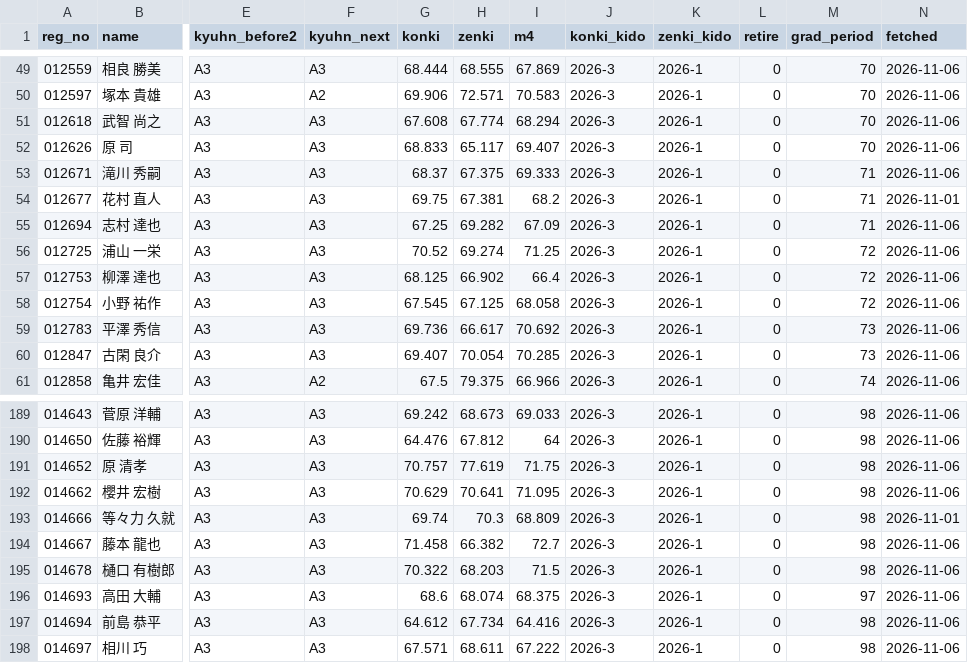
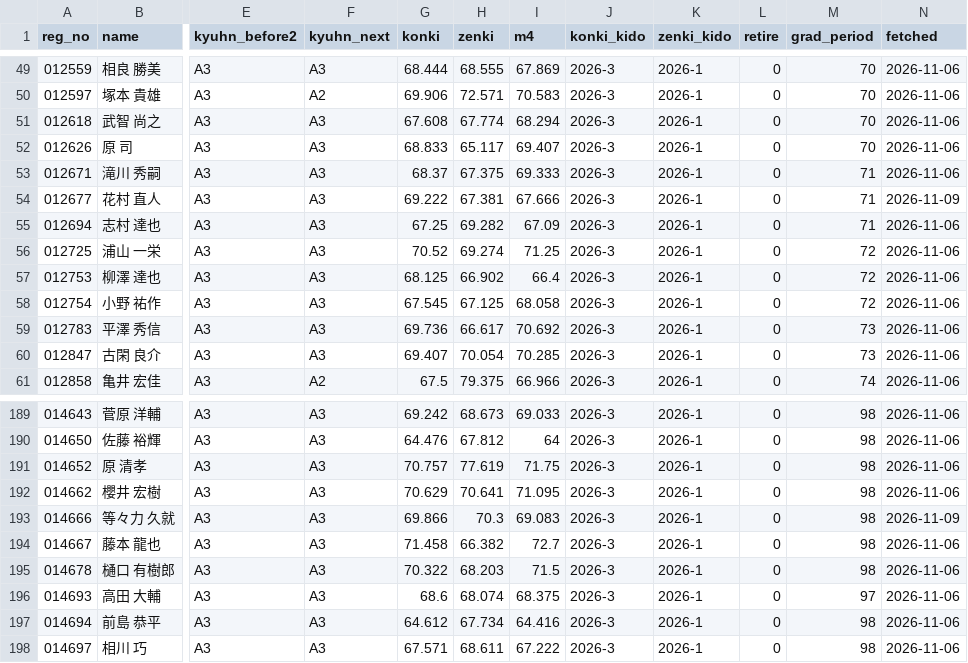
Before and after one commit to greengiant7773/keirin-taisha, a CSV file: yenjoy.csv, drawn as a sheet; only a part is shown, gaps mark what is left out; the diff names each change by its address in the sheet, - before the commit and + after, or states it on an @@ line.

```diff
--- a/yenjoy.csv
+++ b/yenjoy.csv
-G54 (konki): 69.75
+G54 (konki): 69.222
-I54 (m4): 68.2
+I54 (m4): 67.666
-N54 (fetched): 2026-11-01
+N54 (fetched): 2026-11-09
-G193 (konki): 69.74
+G193 (konki): 69.866
-I193 (m4): 68.809
+I193 (m4): 69.083
-N193 (fetched): 2026-11-01
+N193 (fetched): 2026-11-09
```
Also changed, not shown: 4 other files.
